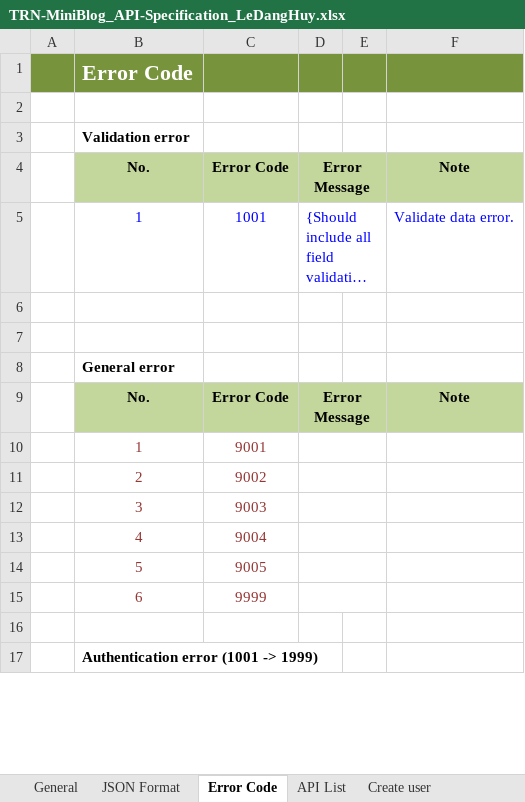
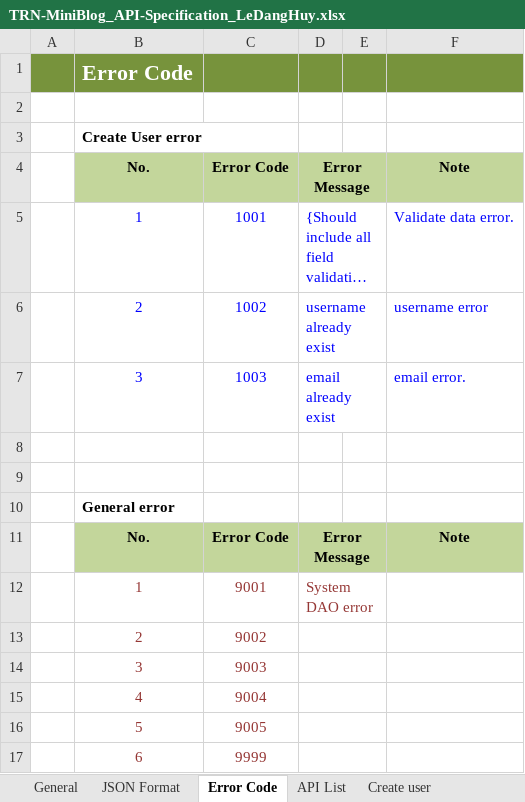
Before and after one commit to Mulodo-Java-Training/miniblog-le.huy, an Excel workbook: doc/backend/api/TRN-MiniBlog_API-Specification_LeDangHuy.xlsx, sheet Error Code, drawn as a sheet; only a part is shown; the shorter side is filled out with more unchanged rows; long unchanged cells end in …; values as stored, in another font and other column widths than the file's, no borders; addresses are those after the commit; the diff names each change by its address in the sheet, - before the commit and + after, or states it on an @@ line.

Commit message:
finish create user code and api design

```diff
--- a/doc/backend/api/TRN-MiniBlog_API-Specification_LeDangHuy.xlsx (sheet Error Code)
+++ b/doc/backend/api/TRN-MiniBlog_API-Specification_LeDangHuy.xlsx (sheet Error Code)
-B3: Validation error
+B3: Create User error
+row 6:  | 2 | 1002 | username already exist |  | username error
+row 7:  | 3 | 1003 | email already exist |  | email error.
-D12: (empty)
+D12: System DAO error
```
Also changed, not shown: sheet Create user, sheet API List, sheet JSON Format, sheet General, charts or pictures, 27 other files.
